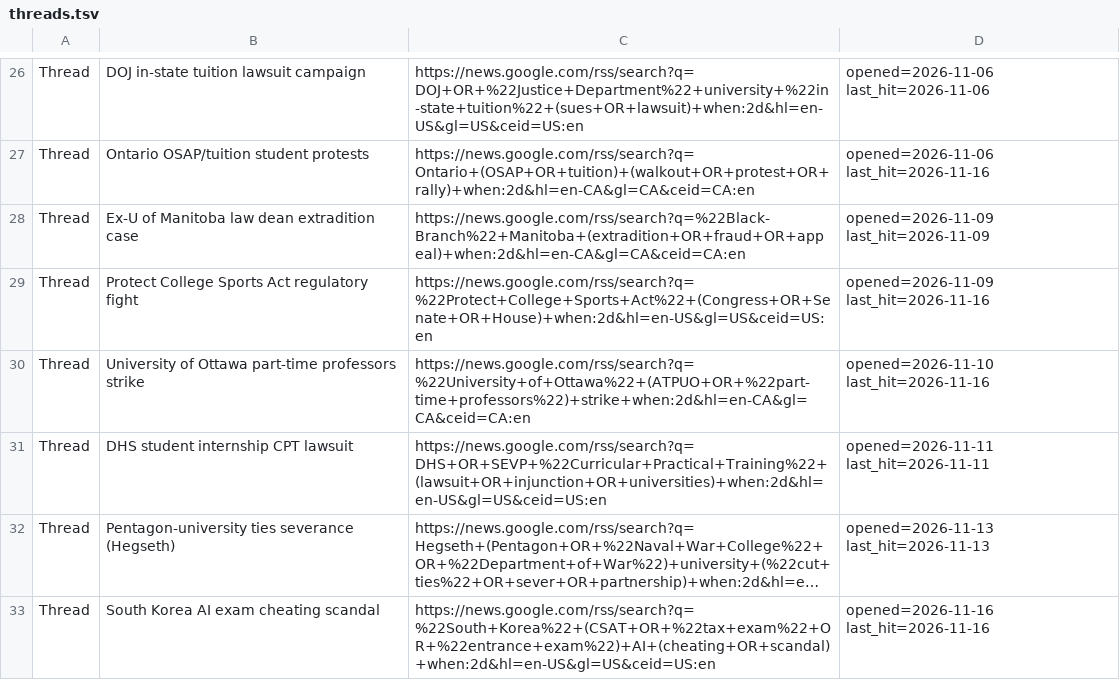
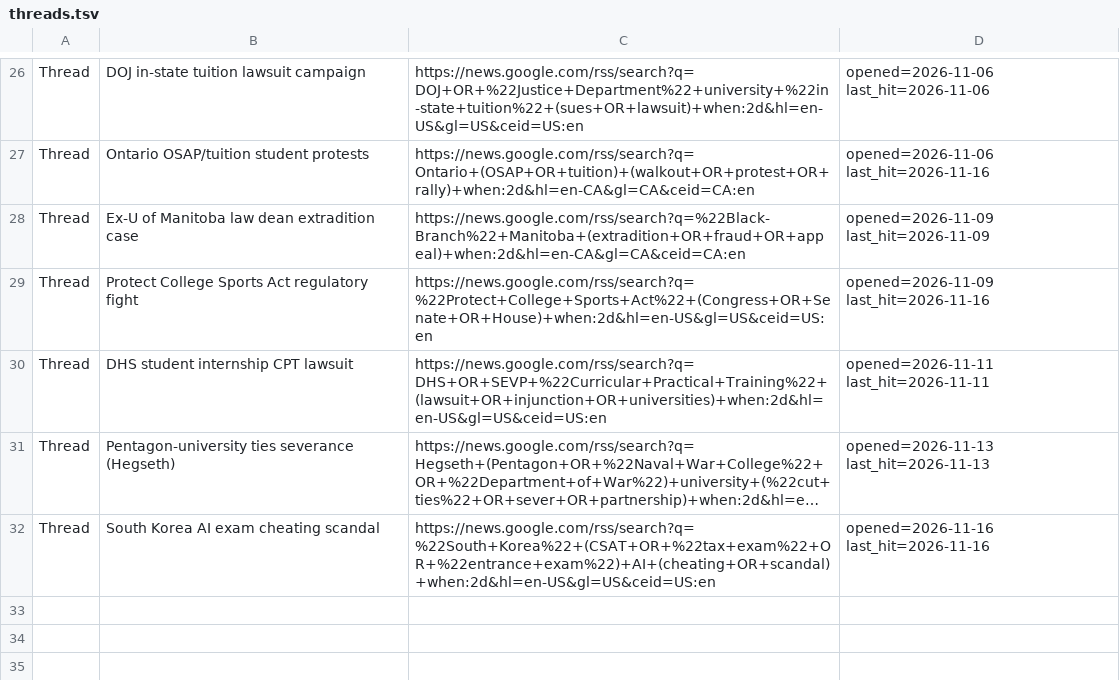
Before and after one commit to zchristensen-nu/morning-briefing, a TSV file: threads.tsv, drawn as a sheet; only a part is shown, gaps mark what is left out; long unchanged cells end in ….

```diff
--- a/threads.tsv
+++ b/threads.tsv
@@ -29,3 +29,2 @@ Thread	Ex-U of Manitoba law dean extradition case	https://news.google.com/rss/se
 Thread	Protect College Sports Act regulatory fight	https://news.google.com/rss/search?q=%22Protect+College+Sports+Act%22+(Congress+OR+Senate+OR+House)+when:2d&hl=en-US&gl=US&ceid=US:en	opened=2026-11-09 last_hit=2026-11-16
-Thread	University of Ottawa part-time professors strike	https://news.google.com/rss/search?q=%22University+of+Ottawa%22+(ATPUO+OR+%22part-time+professors%22)+strike+when:2d&hl=en-CA&gl=CA&ceid=CA:en	opened=2026-11-10 last_hit=2026-11-16
 Thread	DHS student internship CPT lawsuit	https://news.google.com/rss/search?q=DHS+OR+SEVP+%22Curricular+Practical+Training%22+(lawsuit+OR+injunction+OR+universities)+when:2d&hl=en-US&gl=US&ceid=US:en	opened=2026-11-11 last_hit=2026-11-11
```
Also changed, not shown: 2 other files.
